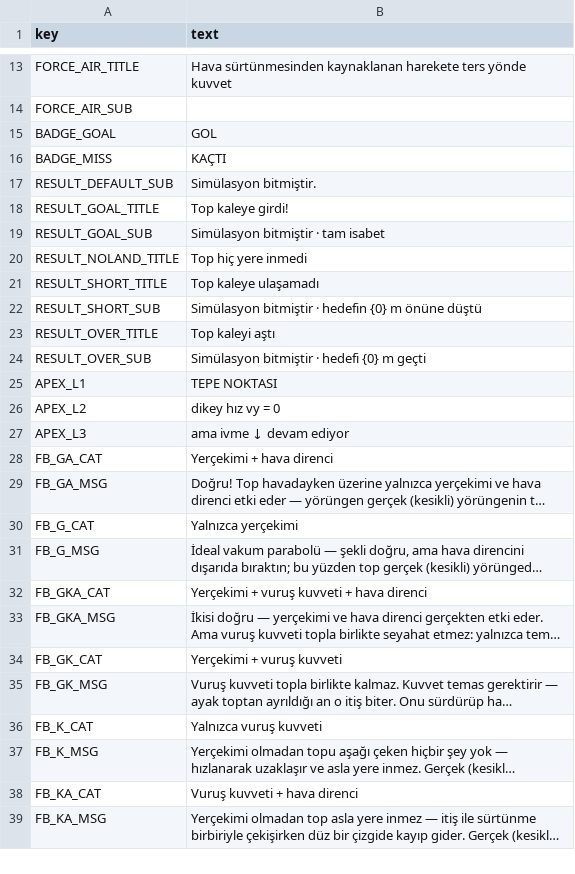
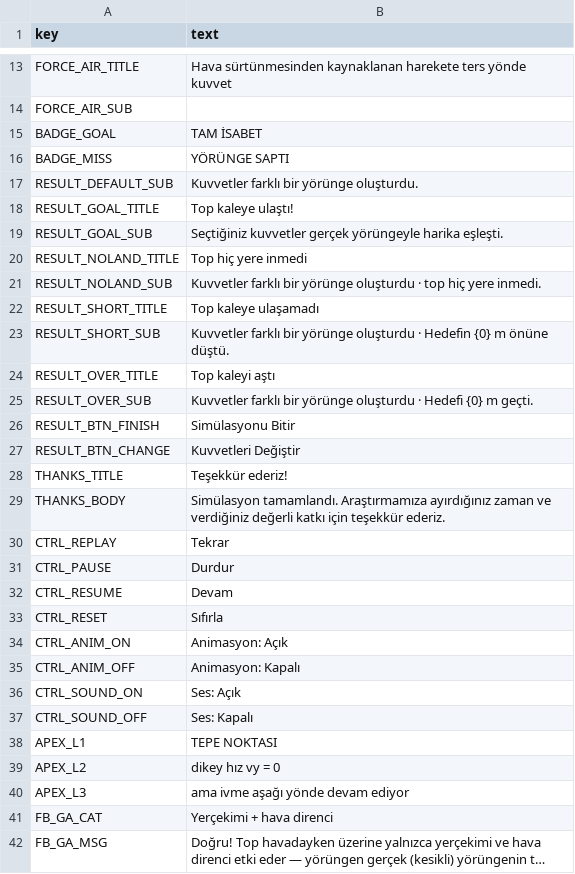
Before and after one commit to mertcanustun/Physics-Simulation-on-Misconceptions, a CSV file: localization/strings.csv, drawn as a sheet; only a part is shown, gaps mark what is left out; the shorter side is filled out with more unchanged rows; long unchanged cells end in …; the diff covers the shown part only.

```diff
--- a/localization/strings.csv
+++ b/localization/strings.csv
@@ -20,15 +22,28 @@ FORCE_AIR_TITLE,"Hava sürtünmesinden kaynaklanan harekete ters yönde kuvvet"
 FORCE_AIR_SUB,""
-BADGE_GOAL,"GOL"
-BADGE_MISS,"KAÇTI"
-RESULT_DEFAULT_SUB,"Simülasyon bitmiştir."
-RESULT_GOAL_TITLE,"Top kaleye girdi!"
-RESULT_GOAL_SUB,"Simülasyon bitmiştir · tam isabet"
+BADGE_GOAL,"TAM İSABET"
+BADGE_MISS,"YÖRÜNGE SAPTI"
+RESULT_DEFAULT_SUB,"Kuvvetler farklı bir yörünge oluşturdu."
+RESULT_GOAL_TITLE,"Top kaleye ulaştı!"
+RESULT_GOAL_SUB,"Seçtiğiniz kuvvetler gerçek yörüngeyle harika eşleşti."
 RESULT_NOLAND_TITLE,"Top hiç yere inmedi"
+RESULT_NOLAND_SUB,"Kuvvetler farklı bir yörünge oluşturdu · top hiç yere inmedi."
 RESULT_SHORT_TITLE,"Top kaleye ulaşamadı"
-RESULT_SHORT_SUB,"Simülasyon bitmiştir · hedefin {0} m önüne düştü"
+RESULT_SHORT_SUB,"Kuvvetler farklı bir yörünge oluşturdu · Hedefin {0} m önüne düştü."
 RESULT_OVER_TITLE,"Top kaleyi aştı"
-RESULT_OVER_SUB,"Simülasyon bitmiştir · hedefi {0} m geçti"
+RESULT_OVER_SUB,"Kuvvetler farklı bir yörünge oluşturdu · Hedefi {0} m geçti."
+RESULT_BTN_FINISH,"Simülasyonu Bitir"
+RESULT_BTN_CHANGE,"Kuvvetleri Değiştir"
+THANKS_TITLE,"Teşekkür ederiz!"
+THANKS_BODY,"Simülasyon tamamlandı. Araştırmamıza ayırdığınız zaman ve verdiğiniz değerli katkı için teşekkür ederiz."
+CTRL_REPLAY,"Tekrar"
+CTRL_PAUSE,"Durdur"
+CTRL_RESUME,"Devam"
+CTRL_RESET,"Sıfırla"
+CTRL_ANIM_ON,"Animasyon: Açık"
+CTRL_ANIM_OFF,"Animasyon: Kapalı"
+CTRL_SOUND_ON,"Ses: Açık"
+CTRL_SOUND_OFF,"Ses: Kapalı"
 APEX_L1,"TEPE NOKTASI"
 APEX_L2,"dikey hız vy = 0"
-APEX_L3,"ama ivme ↓ devam ediyor"
+APEX_L3,"ama ivme aşağı yönde devam ediyor"
 FB_GA_CAT,"Yerçekimi + hava direnci"
```
Also changed, not shown: 2 edited cells elsewhere in this file, 26 other files.
